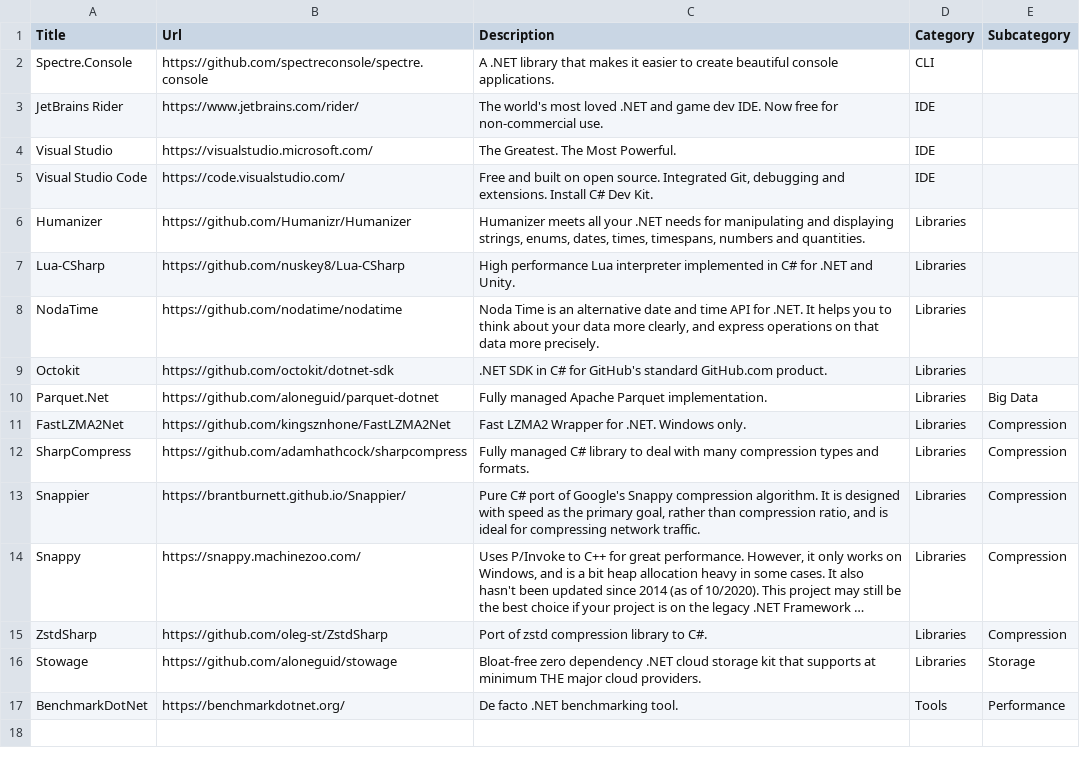
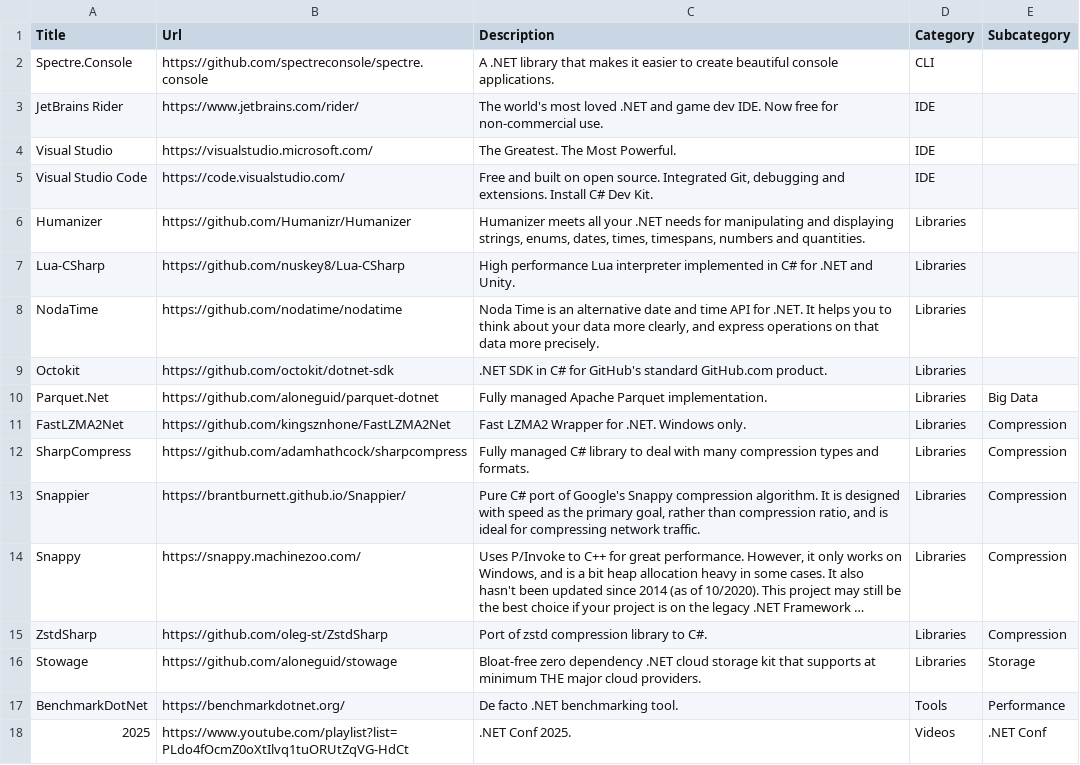
Before and after one commit to aloneguid/awesome-dotnet, a CSV file: links.csv, drawn as a sheet; long unchanged cells end in …; the diff names each change by its address in the sheet, - before the commit and + after, or states it on an @@ line.

```diff
--- a/links.csv
+++ b/links.csv
+row 18: 2025 | https://www.youtube.com/playlist?list=PLdo4fOcmZ0oXtIlvq1tuORUtZqVG-HdCt | .NET Conf 2025. | Videos | .NET Conf
```
Also changed, not shown: 1 other file.
